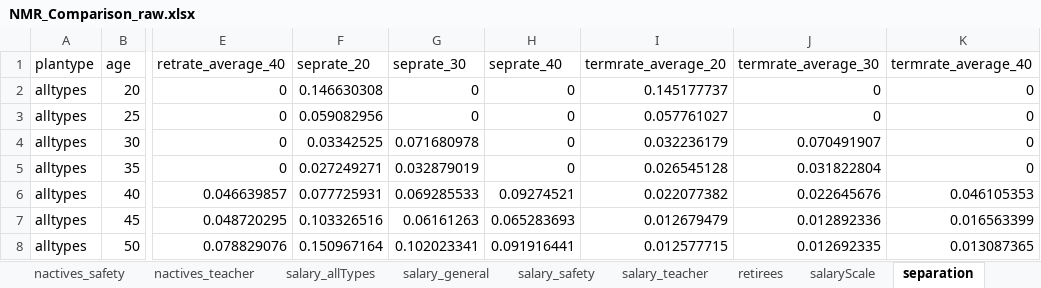
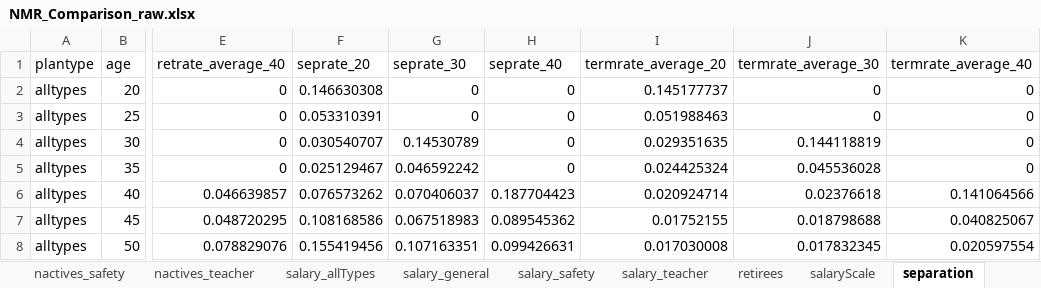
Before and after one commit to marshallpku/PPD150_experiment, an Excel workbook: Inputs_Data_largePlans/NMR_Comparison_raw.xlsx, sheet separation, drawn as a sheet; only a part is shown, gaps mark what is left out; values as stored, in another font and other column widths than the file's, no borders; the diff covers the shown part only; the diff names each change by its address in the sheet, - before the commit and + after, or states it on an @@ line.

```diff
--- a/Inputs_Data_largePlans/NMR_Comparison_raw.xlsx (sheet separation)
+++ b/Inputs_Data_largePlans/NMR_Comparison_raw.xlsx (sheet separation)
-F3 (seprate_20): 0.059082956
+F3 (seprate_20): 0.053310391
-I3 (termrate_average_20): 0.057761027
+I3 (termrate_average_20): 0.051988463
-F4 (seprate_20): 0.03342525
+F4 (seprate_20): 0.030540707
-G4 (seprate_30): 0.071680978
+G4 (seprate_30): 0.14530789
-I4 (termrate_average_20): 0.032236179
+I4 (termrate_average_20): 0.029351635
-J4 (termrate_average_30): 0.070491907
+J4 (termrate_average_30): 0.144118819
-F5 (seprate_20): 0.027249271
+F5 (seprate_20): 0.025129467
-G5 (seprate_30): 0.032879019
+G5 (seprate_30): 0.046592242
-I5 (termrate_average_20): 0.026545128
+I5 (termrate_average_20): 0.024425324
-J5 (termrate_average_30): 0.031822804
+J5 (termrate_average_30): 0.045536028
-F6 (seprate_20): 0.077725931
+F6 (seprate_20): 0.076573262
-G6 (seprate_30): 0.069285533
+G6 (seprate_30): 0.070406037
-H6 (seprate_40): 0.09274521
+H6 (seprate_40): 0.187704423
-I6 (termrate_average_20): 0.022077382
+I6 (termrate_average_20): 0.020924714
-J6 (termrate_average_30): 0.022645676
+J6 (termrate_average_30): 0.02376618
-K6 (termrate_average_40): 0.046105353
+K6 (termrate_average_40): 0.141064566
-F7 (seprate_20): 0.103326516
+F7 (seprate_20): 0.108168586
-G7 (seprate_30): 0.06161263
+G7 (seprate_30): 0.067518983
-H7 (seprate_40): 0.065283693
+H7 (seprate_40): 0.089545362
-I7 (termrate_average_20): 0.012679479
+I7 (termrate_average_20): 0.01752155
-J7 (termrate_average_30): 0.012892336
+J7 (termrate_average_30): 0.018798688
-K7 (termrate_average_40): 0.016563399
+K7 (termrate_average_40): 0.040825067
-F8 (seprate_20): 0.150967164
+F8 (seprate_20): 0.155419456
-G8 (seprate_30): 0.102023341
+G8 (seprate_30): 0.107163351
-H8 (seprate_40): 0.091916441
+H8 (seprate_40): 0.099426631
-I8 (termrate_average_20): 0.012577715
+I8 (termrate_average_20): 0.017030008
-J8 (termrate_average_30): 0.012692335
+J8 (termrate_average_30): 0.017832345
-K8 (termrate_average_40): 0.013087365
+K8 (termrate_average_40): 0.020597554
```
Also changed, not shown: 128 edited cells elsewhere in this sheet, Inputs_Data_std/Data_backupValues.xlsx, 22 other files.
